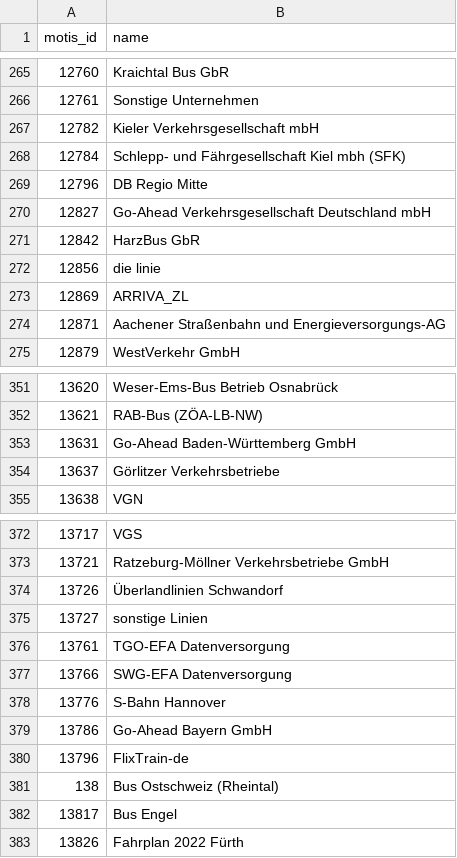
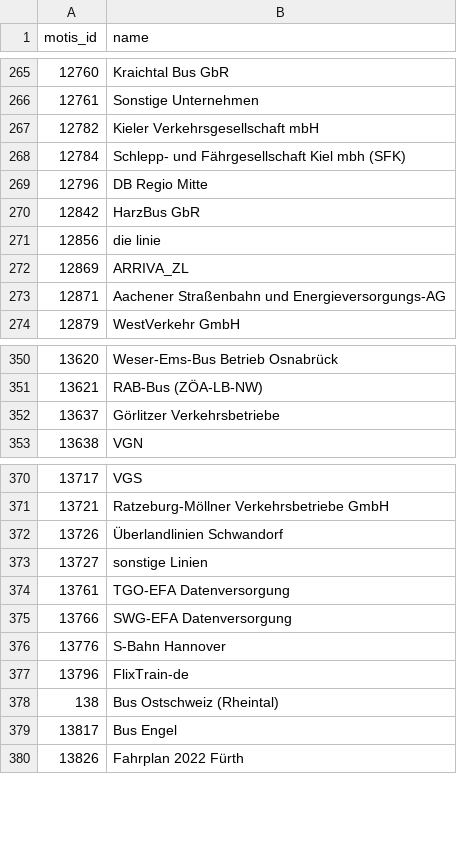
Before and after one commit to Traewelling/transitous-wikidata-operator-matching, a CSV file: missing.csv, drawn as a sheet; only a part is shown, gaps mark what is left out; the diff names each change by its address in the sheet, - before the commit and + after, or states it on an @@ line.

```diff
--- a/missing.csv
+++ b/missing.csv
-row 270: 12827 | Go-Ahead Verkehrsgesellschaft Deutschland mbH
-row 353: 13631 | Go-Ahead Baden-Württemberg GmbH
-row 379: 13786 | Go-Ahead Bayern GmbH
```
Also changed, not shown: mapping.csv.
